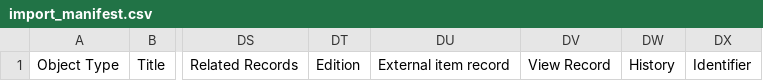
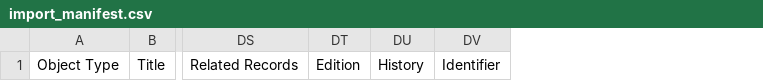
Before and after one commit to UCLALibrary/californica, a CSV file: app/assets/csv/import_manifest.csv, drawn as a sheet; only a part is shown, gaps mark what is left out; the diff names each change by its address in the sheet, - before the commit and + after, or states it on an @@ line.

```diff
--- a/app/assets/csv/import_manifest.csv
+++ b/app/assets/csv/import_manifest.csv
-column DU, row 1: External item record
-column DV, row 1: View Record
```
Also changed, not shown: 26 other files.
